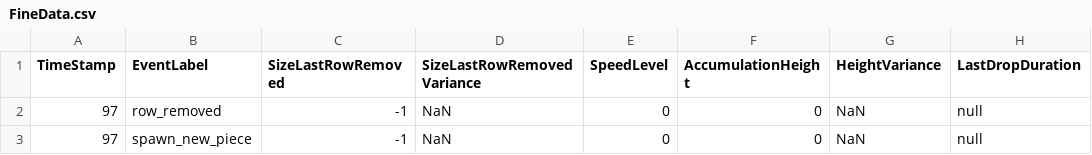
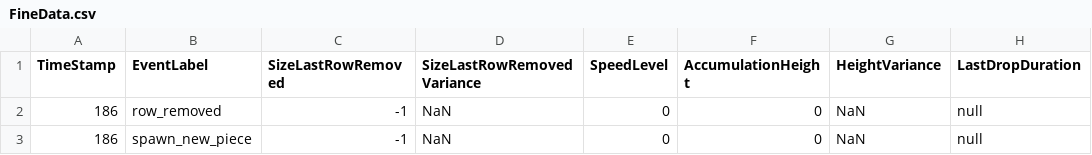
Before and after one commit to koneill1994/FlowTetris, a CSV file: DATA/FineData.csv, drawn as a sheet; only a part is shown; the diff names each change by its address in the sheet, - before the commit and + after, or states it on an @@ line.

```diff
--- a/DATA/FineData.csv
+++ b/DATA/FineData.csv
-A2:A3 (TimeStamp): 97
+A2:A3 (TimeStamp): 186
```
Also changed, not shown: 4 other files.
